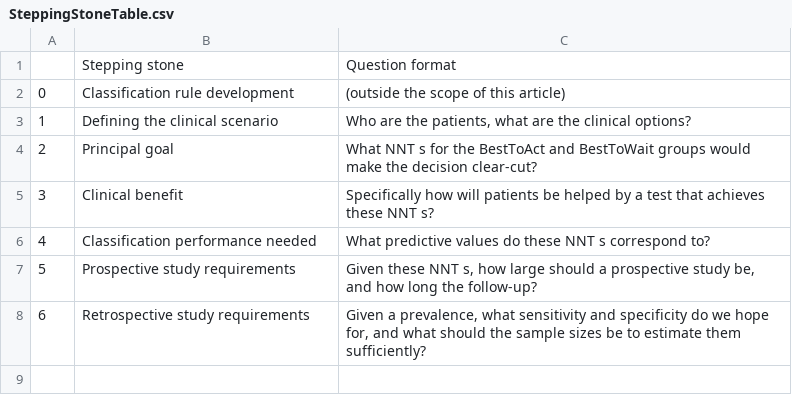
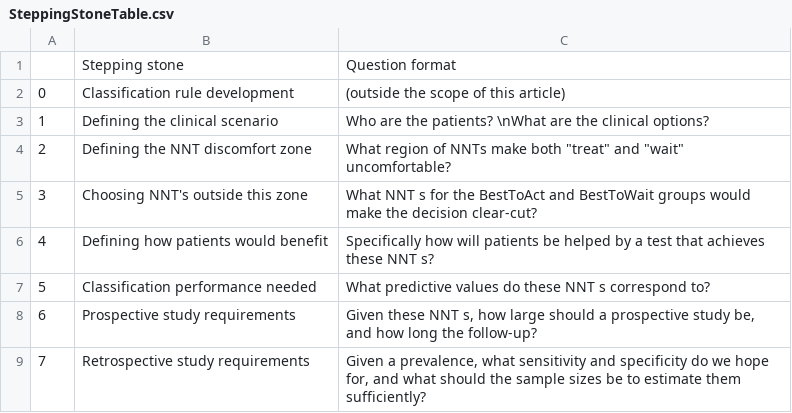
Before and after one commit to professorbeautiful/NNTbiomarkerHome, a CSV file: nntbiomarker/inst/shinyElicit/SteppingStoneTable.csv, drawn as a sheet; addresses are those after the commit; the diff names each change by its address in the sheet, - before the commit and + after, or states it on an @@ line.

Commit message:
Modifications to the steps.

```diff
--- a/nntbiomarker/inst/shinyElicit/SteppingStoneTable.csv
+++ b/nntbiomarker/inst/shinyElicit/SteppingStoneTable.csv
-C3: …are the patients, what are the…
+C3: …are the patients? \nWhat are the…
+row 4: 2 | Defining the NNT discomfort zone | What region of NNTs make both "treat" and "wait" uncomfortable?
@@ column A renumbered from row 5 down @@
-B5: Principal goal
+B5: Choosing NNT's outside this zone
-B6: Clinical benefit
+B6: Defining how patients would benefit
```
